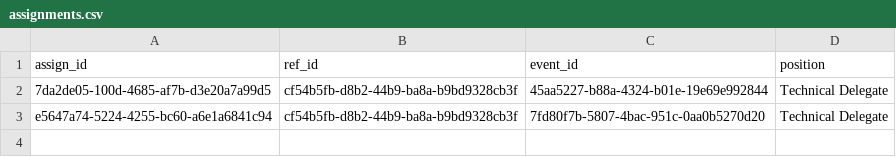
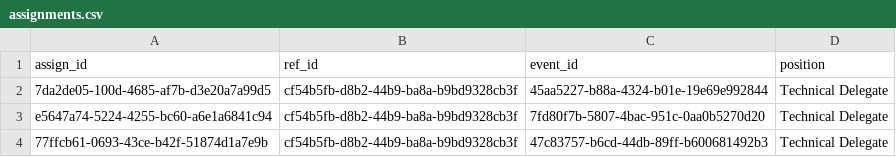
Before and after one commit to avcbeach/referee-database, a CSV file: data/assignments.csv, drawn as a sheet.

Commit message:
Update assignments.csv via referee app

```diff
--- a/data/assignments.csv
+++ b/data/assignments.csv
@@ -3 +3,2 @@ assign_id,ref_id,event_id,position
 e5647a74-5224-4255-bc60-a6e1a6841c94,cf54b5fb-d8b2-44b9-ba8a-b9bd9328cb3f,7fd80f7b-5807-4bac-951c-0aa0b5270d20,Technical Delegate
+77ffcb61-0693-43ce-b42f-51874d1a7e9b,cf54b5fb-d8b2-44b9-ba8a-b9bd9328cb3f,47c83757-b6cd-44db-89ff-b600681492b3,Technical Delegate
```
